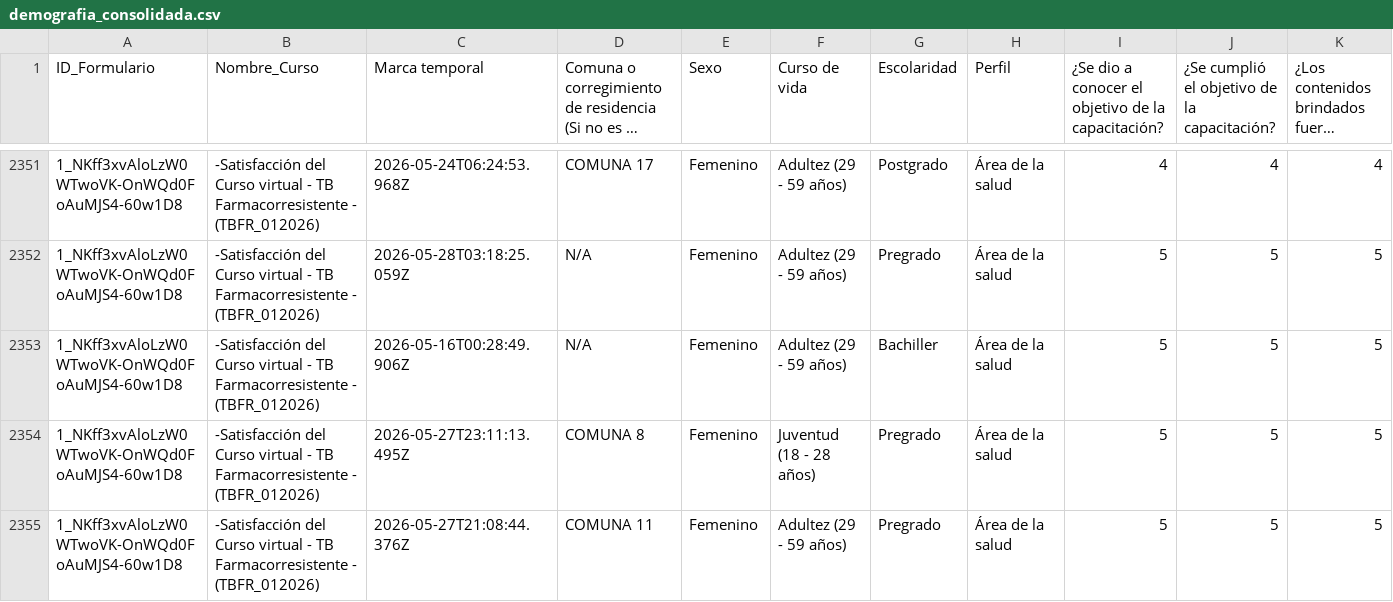
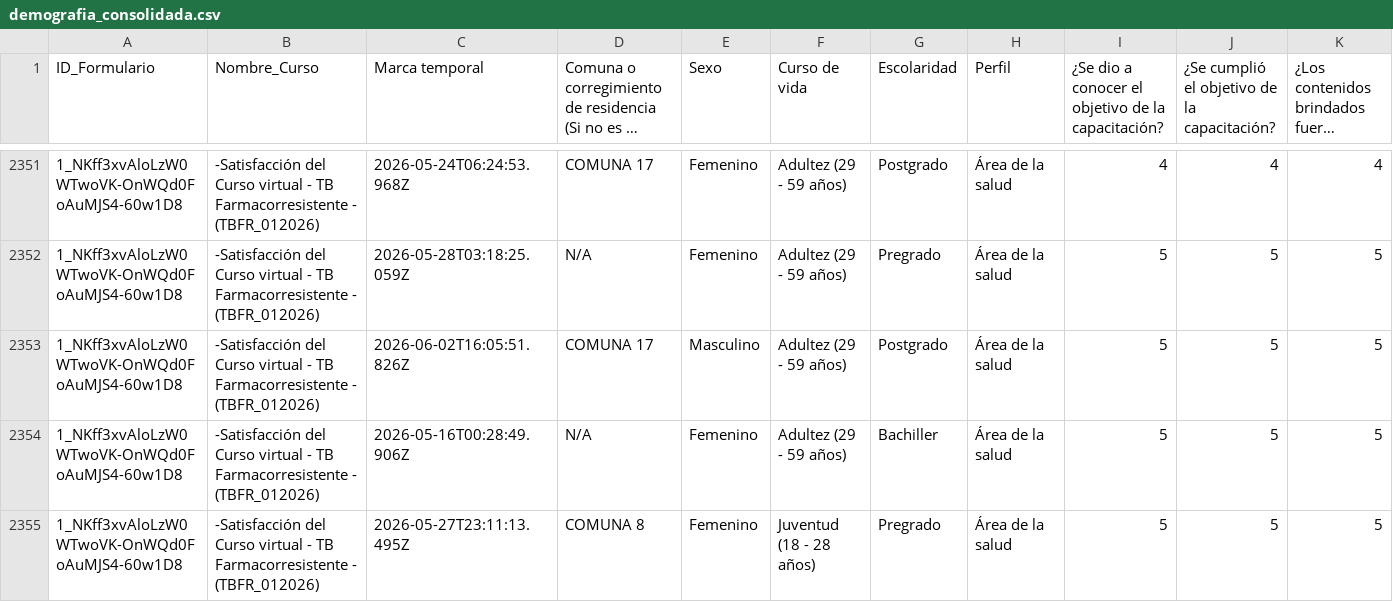
Before and after one commit to SecSaludCali/Tesis_Moodle, a CSV file: demografia_consolidada.csv, drawn as a sheet; only a part is shown, gaps mark what is left out; the shorter side is filled out with more unchanged rows; long unchanged cells end in …; rows hold the shown columns only; the diff names each change by its address in the sheet, - before the commit and + after, or states it on an @@ line.

```diff
--- a/demografia_consolidada.csv
+++ b/demografia_consolidada.csv
+row 2353: 1_NKff3xvAloLzW0WTwoVK-OnWQd0FoAuMJS4-60w1D8 | -Satisfacción del Curso virtual - TB Farmacorresistente - (TBFR_012026) | 2026-06-02T16:05:51.826Z | COMUNA 17 | Masculino | Adultez (29 - 59 años) | Postgrado | Área de la salud | 5 | 5 | 5
```
Also changed, not shown: 1 other file.
